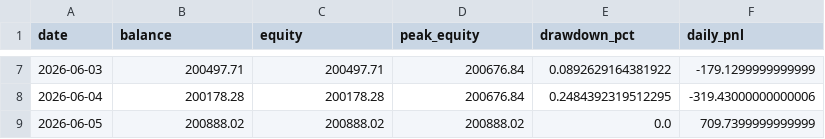
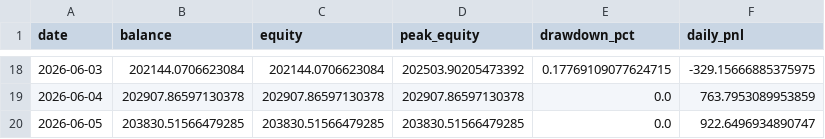
Before and after one commit to FrogAstronaut232/ftmo-dashboard, a CSV file: data/200k/g10/live/equity.csv, drawn as a sheet; only a part is shown, gaps mark what is left out; the diff covers the shown part only.

```diff
--- a/data/200k/g10/live/equity.csv
+++ b/data/200k/g10/live/equity.csv
@@ -7,3 +18,3 @@ date,balance,equity,peak_equity,drawdown_pct,daily_pnl
-2026-06-03,200497.71,200497.71,200676.84,0.0892629164381922,-179.1299999999999
-2026-06-04,200178.28,200178.28,200676.84,0.2484392319512295,-319.43000000000006
-2026-06-05,200888.02,200888.02,200888.02,0.0,709.7399999999999
+2026-06-03,202144.0706623084,202144.0706623084,202503.90205473392,0.17769109077624715,-329.15666885375975
+2026-06-04,202907.86597130378,202907.86597130378,202907.86597130378,0.0,763.7953089953859
+2026-06-05,203830.51566479285,203830.51566479285,203830.51566479285,0.0,922.6496934890747
```
Also changed, not shown: 11 added rows and 20 edited cells elsewhere in this file, data/200k/g10/live/signals.csv, data/200k/g10/live/trades.csv, 2 other files.
